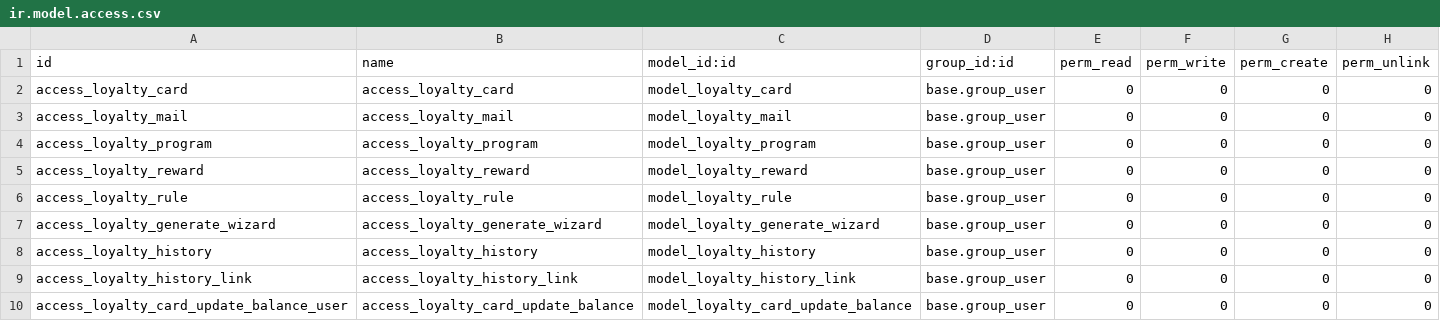
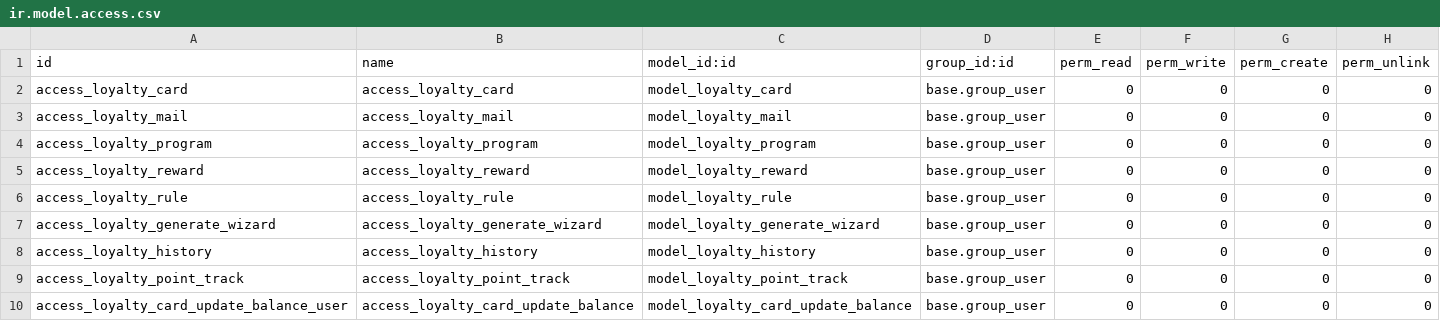
Before and after one commit to dzdzdzdz1010/OdooStandard, a CSV file: addons/loyalty/security/ir.model.access.csv, drawn as a sheet.

```diff
--- a/addons/loyalty/security/ir.model.access.csv
+++ b/addons/loyalty/security/ir.model.access.csv
@@ -8,3 +8,3 @@ access_loyalty_generate_wizard,access_loyalty_generate_wizard,model_loyalty_gene
 access_loyalty_history,access_loyalty_history,model_loyalty_history,base.group_user,0,0,0,0
-access_loyalty_history_link,access_loyalty_history_link,model_loyalty_history_link,base.group_user,0,0,0,0
+access_loyalty_point_track,access_loyalty_point_track,model_loyalty_point_track,base.group_user,0,0,0,0
 access_loyalty_card_update_balance_user,access_loyalty_card_update_balance,model_loyalty_card_update_balance,base.group_user,0,0,0,0
```
Also changed, not shown: 6 other files.
